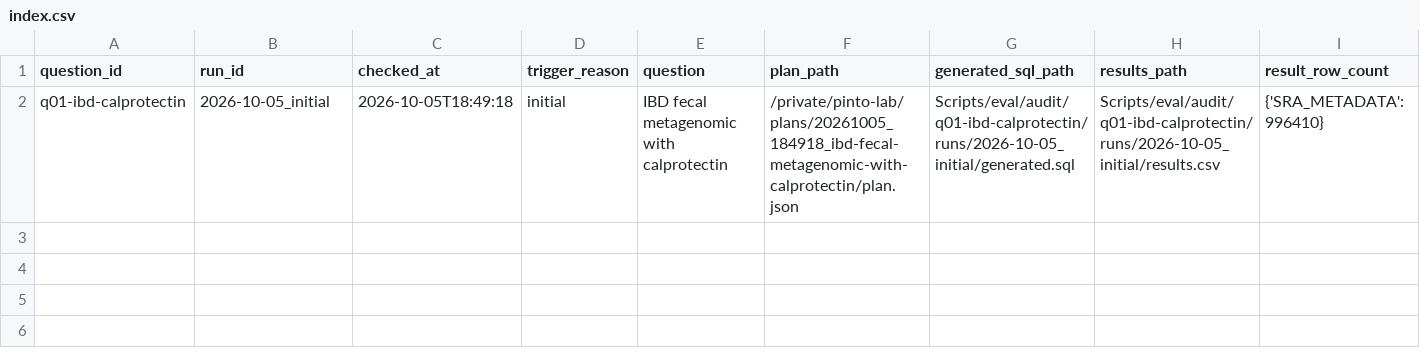
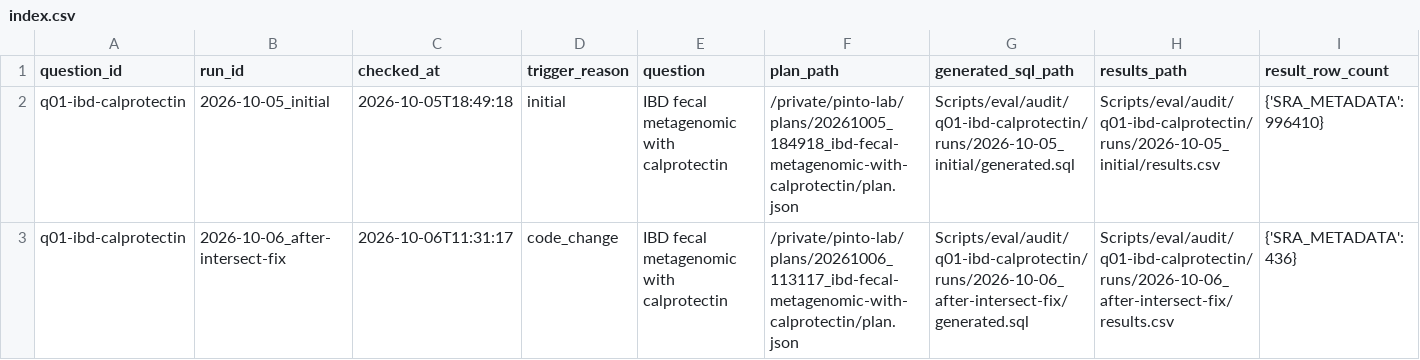
Before and after one commit to YPinto-Lab/cohort-query, a CSV file: Scripts/eval/audit/index.csv, drawn as a sheet; only a part is shown; rows hold the shown columns only; the diff names each change by its address in the sheet, - before the commit and + after, or states it on an @@ line.

```diff
--- a/Scripts/eval/audit/index.csv
+++ b/Scripts/eval/audit/index.csv
+row 3: q01-ibd-calprotectin | 2026-10-06_after-intersect-fix | 2026-10-06T11:31:17 | code_change | IBD fecal metagenomic with calprotectin | /private/pinto-lab/plans/20261006_113117_ibd-fecal-metagenomic-with-calprotectin/plan.json | Scripts/eval/audit/q01-ibd-calprotectin/runs/2026-10-06_after-intersect-fix/generated.sql | Scripts/eval/audit/q01-ibd-calprotectin/runs/2026-10-06_after-intersect-fix/results.csv | {'SRA_METADATA': 436}
```
Also changed, not shown: 4 other files.
